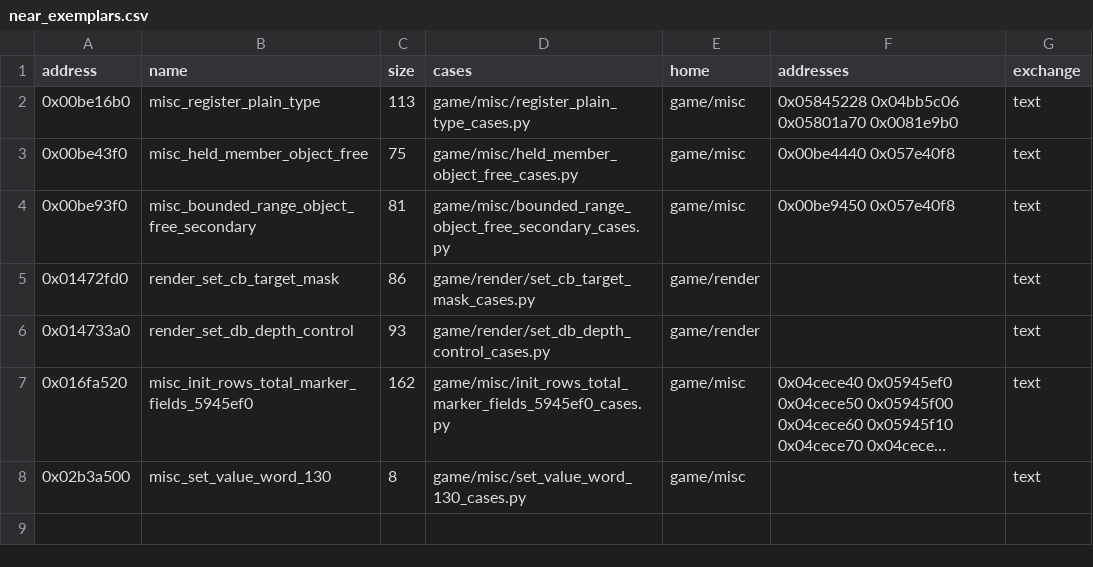
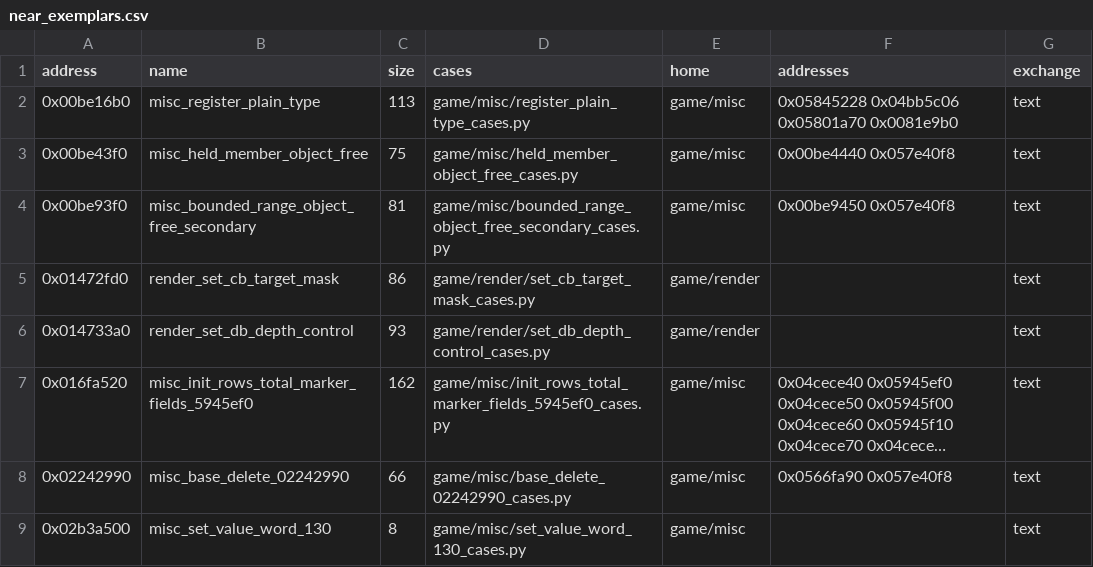
Before and after one commit to Jeffiest/Paleblood, a CSV file: game/auto/near_exemplars.csv, drawn as a sheet; long unchanged cells end in …; the diff names each change by its address in the sheet, - before the commit and + after, or states it on an @@ line.

```diff
--- a/game/auto/near_exemplars.csv
+++ b/game/auto/near_exemplars.csv
+row 8: 0x02242990 | misc_base_delete_02242990 | 66 | game/misc/base_delete_02242990_cases.py | game/misc | 0x0566fa90 0x057e40f8 | text
```
Also changed, not shown: game/auto/near_copies.csv, 8 other files.
